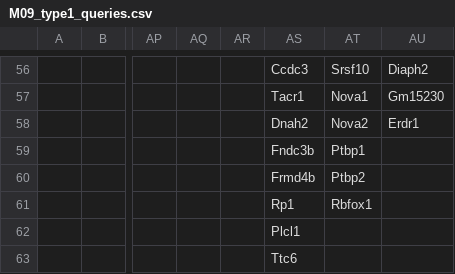
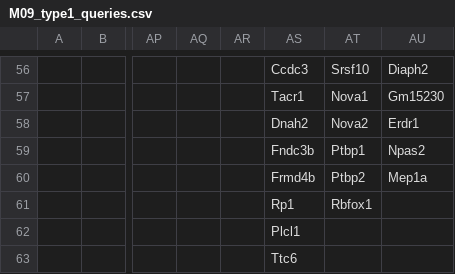
Before and after one commit to NMikolajewicz/scPipeline, a CSV file: M09_type1_queries.csv, drawn as a sheet; only a part is shown, gaps mark what is left out; the diff names each change by its address in the sheet, - before the commit and + after, or states it on an @@ line.

Commit message:
genelist update

```diff
--- a/M09_type1_queries.csv
+++ b/M09_type1_queries.csv
-AU59: (empty)
+AU59: Npas2
-AU60: (empty)
+AU60: Mep1a
```
